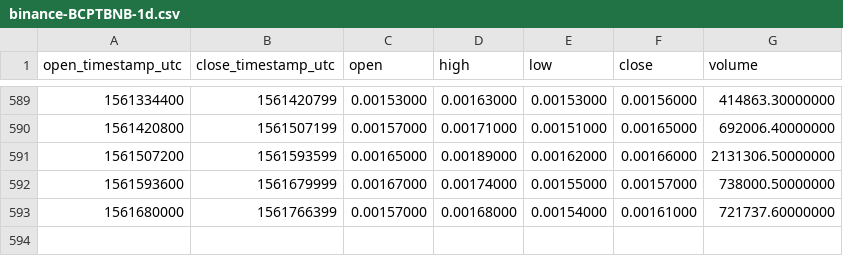
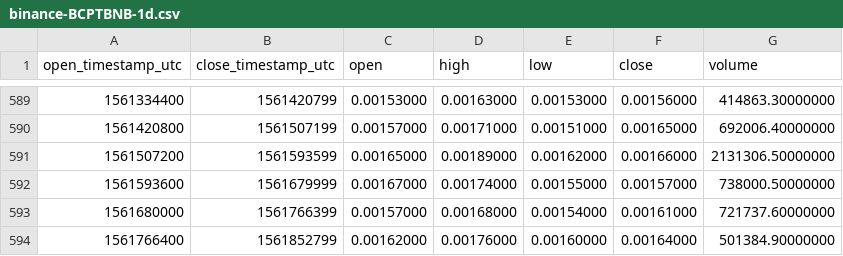
Before and after one commit to cryptobigbro/binance-BCPTBNB, a CSV file: binance-BCPTBNB-1d.csv, drawn as a sheet; only a part is shown, gaps mark what is left out; the diff names each change by its address in the sheet, - before the commit and + after, or states it on an @@ line.

Commit message:
Update OHLCV data.

```diff
--- a/binance-BCPTBNB-1d.csv
+++ b/binance-BCPTBNB-1d.csv
+row 594: 1561766400 | 1561852799 | 0.00162000 | 0.00176000 | 0.00160000 | 0.00164000 | 501384.90000000
```
Also changed, not shown: 1 other file.
